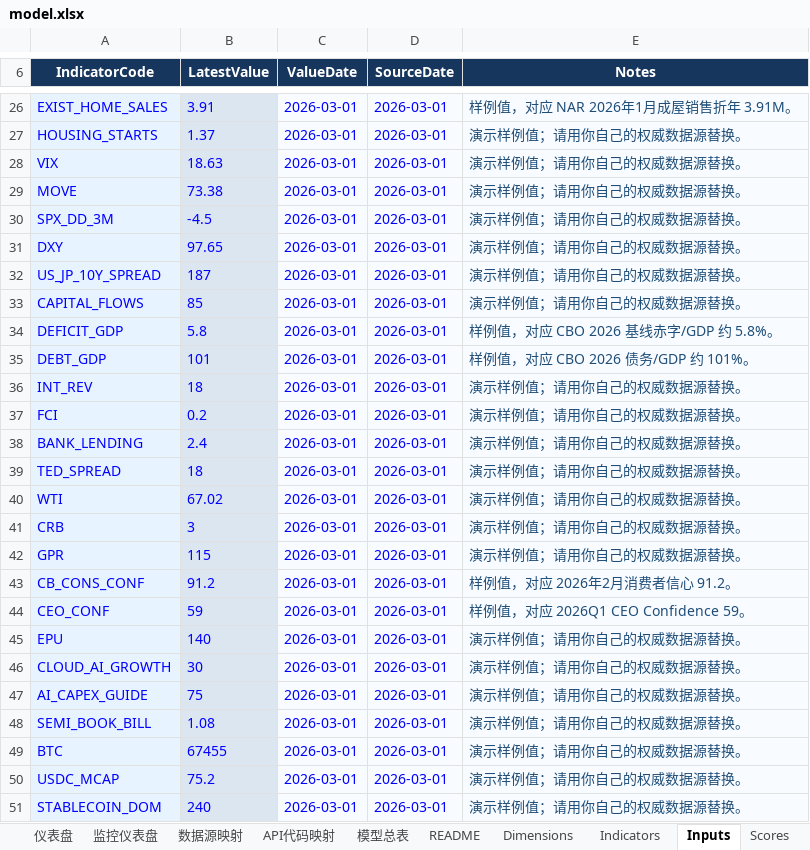
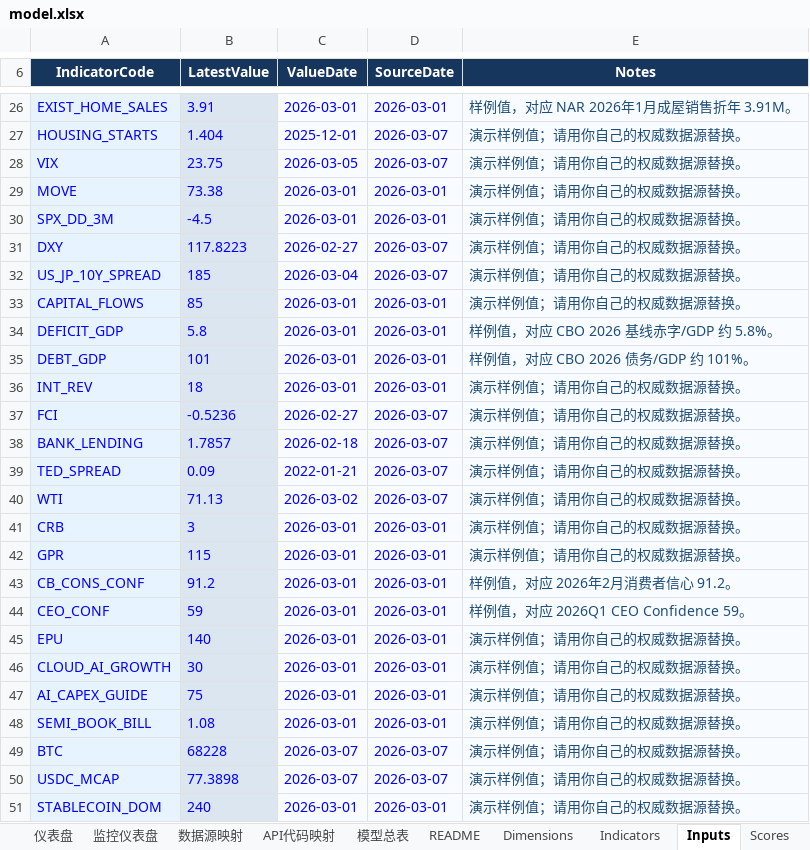
Before and after one commit to Joeyxia/MacoEcoReport, an Excel workbook: model.xlsx, sheet Inputs, drawn as a sheet; only a part is shown, gaps mark what is left out; values as stored, in another font and other column widths than the file's, no borders; the diff covers the shown part only; the diff names each change by its address in the sheet, - before the commit and + after, or states it on an @@ line.

Commit message:
Refresh indicators with latest public data and publish 2026-03-07 report

```diff
--- a/model.xlsx (sheet Inputs)
+++ b/model.xlsx (sheet Inputs)
-B27 (LatestValue): 1.37
+B27 (LatestValue): 1.404
-C27 (ValueDate): 2026-03-01
+C27 (ValueDate): 2025-12-01
-D27:D28 (SourceDate): 2026-03-01
+D27:D28 (SourceDate): 2026-03-07
-B28 (LatestValue): 18.63
+B28 (LatestValue): 23.75
-C28 (ValueDate): 2026-03-01
+C28 (ValueDate): 2026-03-05
-B31 (LatestValue): 97.65
+B31 (LatestValue): 117.8223
-C31 (ValueDate): 2026-03-01
+C31 (ValueDate): 2026-02-27
-D31:D32 (SourceDate): 2026-03-01
+D31:D32 (SourceDate): 2026-03-07
-B32 (LatestValue): 187
+B32 (LatestValue): 185
-C32 (ValueDate): 2026-03-01
+C32 (ValueDate): 2026-03-04
-B37 (LatestValue): 0.2
+B37 (LatestValue): -0.5236
-C37 (ValueDate): 2026-03-01
+C37 (ValueDate): 2026-02-27
-D37:D40 (SourceDate): 2026-03-01
+D37:D40 (SourceDate): 2026-03-07
-B38 (LatestValue): 2.4
+B38 (LatestValue): 1.7857
-C38 (ValueDate): 2026-03-01
+C38 (ValueDate): 2026-02-18
-B39 (LatestValue): 18
+B39 (LatestValue): 0.09
-C39 (ValueDate): 2026-03-01
+C39 (ValueDate): 2022-01-21
-B40 (LatestValue): 67.02
+B40 (LatestValue): 71.13
-C40 (ValueDate): 2026-03-01
+C40 (ValueDate): 2026-03-02
-B49 (LatestValue): 67455
+B49 (LatestValue): 68228
-C49:C50 (ValueDate): 2026-03-01
+C49:C50 (ValueDate): 2026-03-07
-D49:D50 (SourceDate): 2026-03-01
+D49:D50 (SourceDate): 2026-03-07
-B50 (LatestValue): 75.2
+B50 (LatestValue): 77.3898
```
Also changed, not shown: 44 edited cells elsewhere in this sheet, sheet Scores, sheet 仪表盘, sheet 监控仪表盘, sheet Alerts, charts or pictures, 4 other files.
